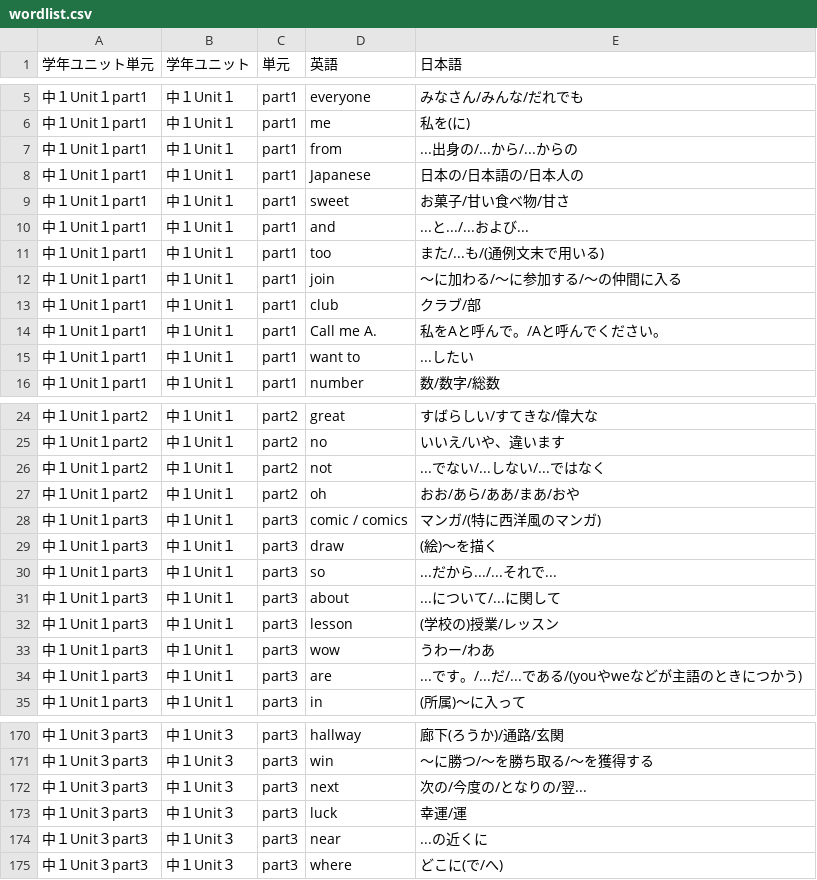
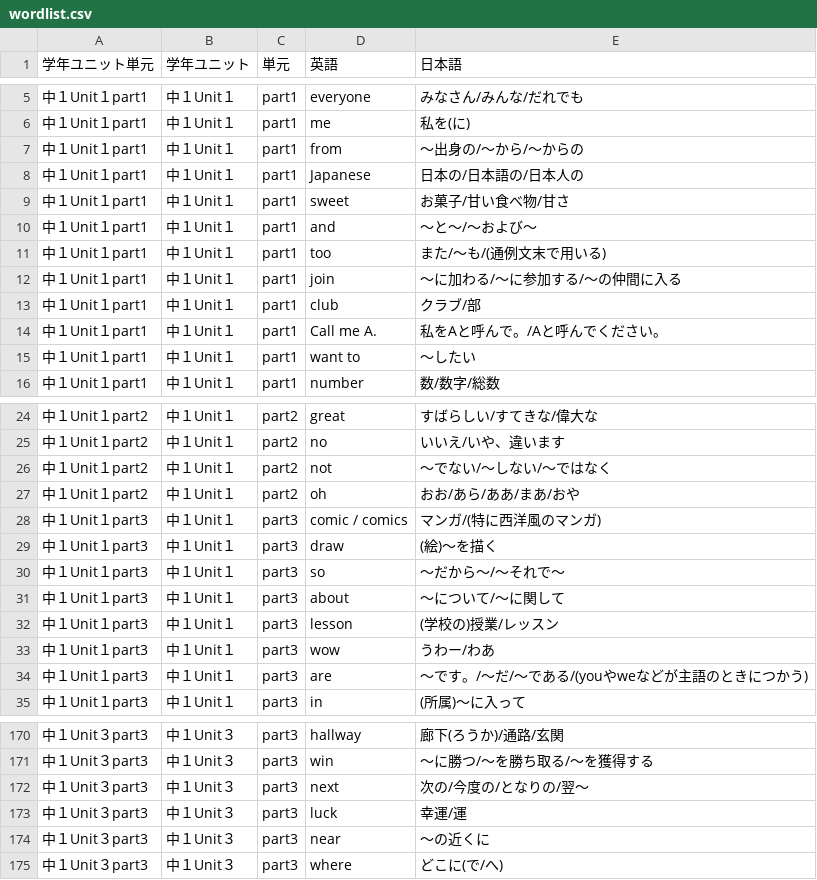
Before and after one commit to kohiramotonetz-create/student-app, a CSV file: public/wordlist.csv, drawn as a sheet; only a part is shown, gaps mark what is left out; the diff covers the shown part only.

Commit message:
英単語...→～

```diff
--- a/public/wordlist.csv
+++ b/public/wordlist.csv
@@ -6,7 +6,7 @@
 中１Unit１part1,中１Unit１,part1,me,私を(に)
-中１Unit１part1,中１Unit１,part1,from,...出身の/...から/...からの
+中１Unit１part1,中１Unit１,part1,from,～出身の/～から/～からの
 中１Unit１part1,中１Unit１,part1,Japanese,日本の/日本語の/日本人の
 中１Unit１part1,中１Unit１,part1,sweet,お菓子/甘い食べ物/甘さ
-中１Unit１part1,中１Unit１,part1,and,...と.../...および...
-中１Unit１part1,中１Unit１,part1,too,また/...も/(通例文末で用いる)
+中１Unit１part1,中１Unit１,part1,and,～と～/～および～
+中１Unit１part1,中１Unit１,part1,too,また/～も/(通例文末で用いる)
 中１Unit１part1,中１Unit１,part1,join,～に加わる/～に参加する/～の仲間に入る
@@ -14,3 +14,3 @@
 中１Unit１part1,中１Unit１,part1,Call me A.,私をAと呼んで。/Aと呼んでください。
-中１Unit１part1,中１Unit１,part1,want to,...したい
+中１Unit１part1,中１Unit１,part1,want to,～したい
 中１Unit１part1,中１Unit１,part1,number,数/数字/総数
@@ -25,3 +25,3 @@
 中１Unit１part2,中１Unit１,part2,no,いいえ/いや、違います
-中１Unit１part2,中１Unit１,part2,not,...でない/...しない/...ではなく
+中１Unit１part2,中１Unit１,part2,not,～でない/～しない/～ではなく
 中１Unit１part2,中１Unit１,part2,oh,おお/あら/ああ/まあ/おや
@@ -29,7 +29,7 @@
 中１Unit１part3,中１Unit１,part3,draw,(絵)～を描く
-中１Unit１part3,中１Unit１,part3,so,...だから.../...それで...
-中１Unit１part3,中１Unit１,part3,about,...について/...に関して
+中１Unit１part3,中１Unit１,part3,so,～だから～/～それで～
+中１Unit１part3,中１Unit１,part3,about,～について/～に関して
 中１Unit１part3,中１Unit１,part3,lesson,(学校の)授業/レッスン
 中１Unit１part3,中１Unit１,part3,wow,うわー/わあ
-中１Unit１part3,中１Unit１,part3,are,...です。/...だ/...である/(youやweなどが主語のときにつかう)
+中１Unit１part3,中１Unit１,part3,are,～です。/～だ/～である/(youやweなどが主語のときにつかう)
 中１Unit１part3,中１Unit１,part3,in,(所属)〜に入って
@@ -171,5 +171,5 @@
 中１Unit３part3,中１Unit３,part3,win,～に勝つ/～を勝ち取る/～を獲得する
-中１Unit３part3,中１Unit３,part3,next,次の/今度の/となりの/翌...
+中１Unit３part3,中１Unit３,part3,next,次の/今度の/となりの/翌～
 中１Unit３part3,中１Unit３,part3,luck,幸運/運
-中１Unit３part3,中１Unit３,part3,near,...の近くに
+中１Unit３part3,中１Unit３,part3,near,～の近くに
 中１Unit３part3,中１Unit３,part3,where,どこに(で/へ)
```
Also changed, not shown: 73 edited cells elsewhere in this file.
